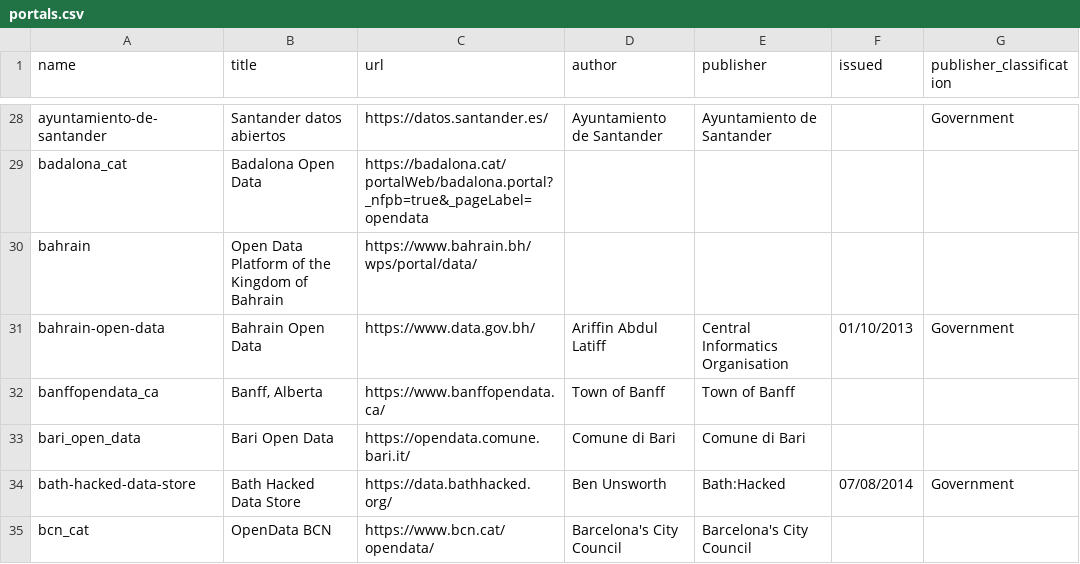
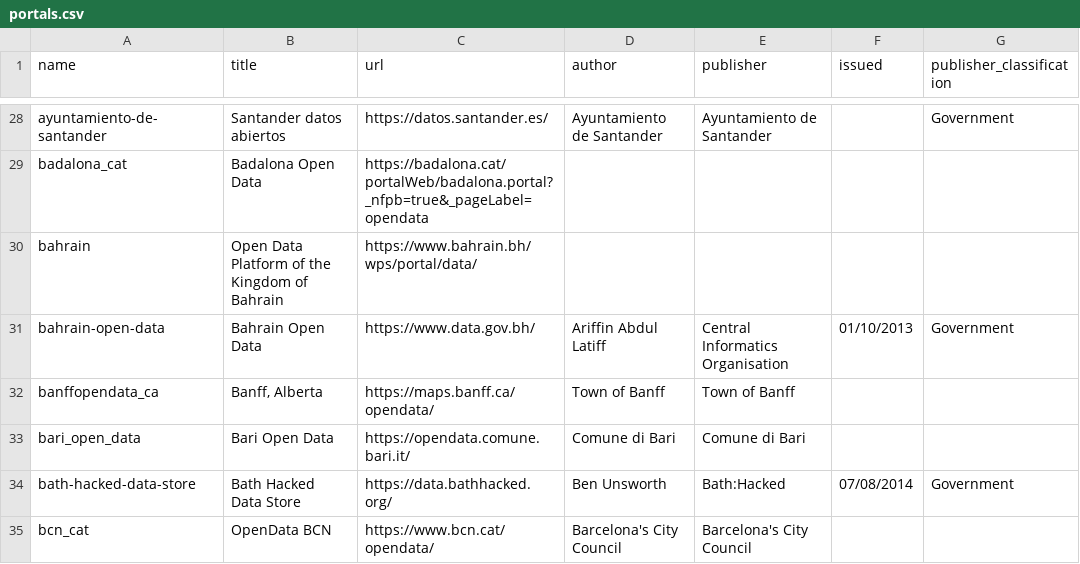
Before and after one commit to okfn/dataportals.org, a CSV file: data/portals.csv, drawn as a sheet; only a part is shown, gaps mark what is left out; the diff covers the shown part only; the diff names each change by its address in the sheet, - before the commit and + after, or states it on an @@ line.

```diff
--- a/data/portals.csv
+++ b/data/portals.csv
-C32 (url): https://www.banffopendata.ca/
+C32 (url): https://maps.banff.ca/opendata/
```
Also changed, not shown: 8 edited cells elsewhere in this file.
